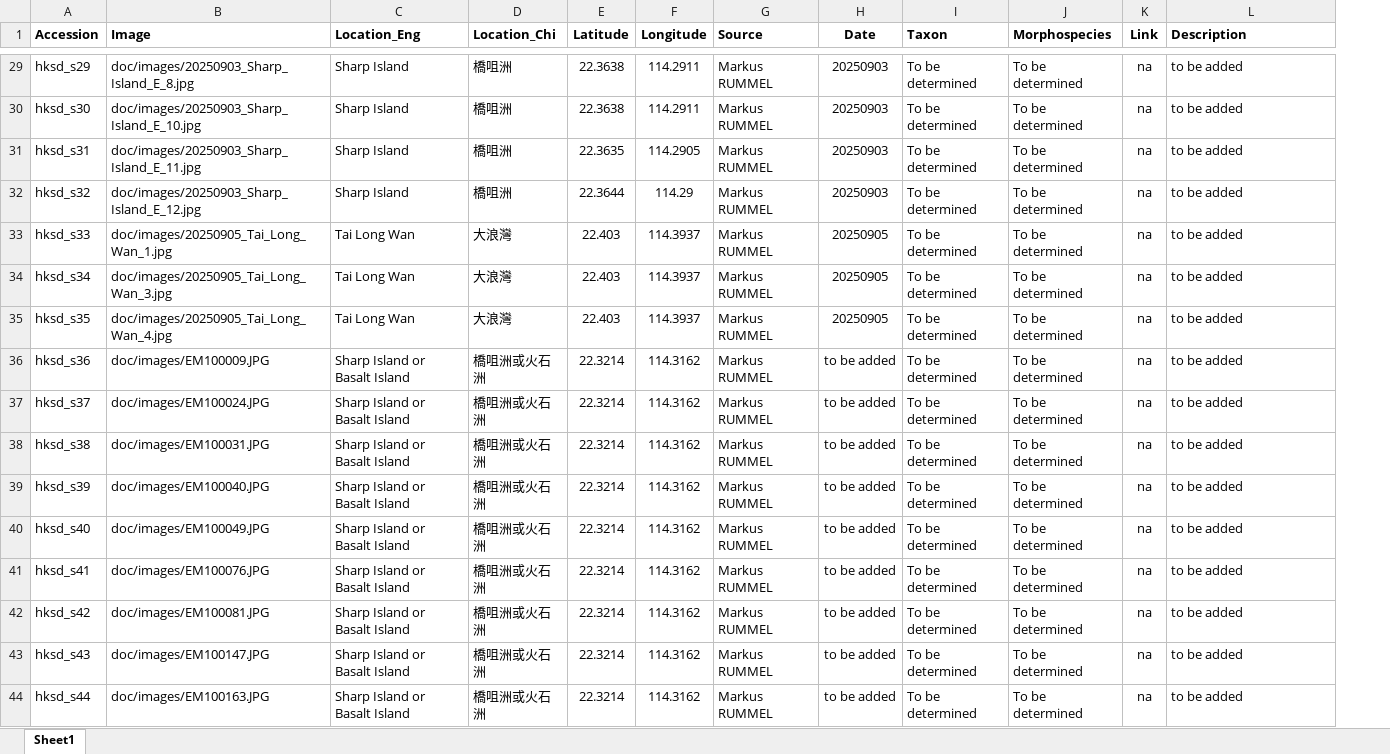
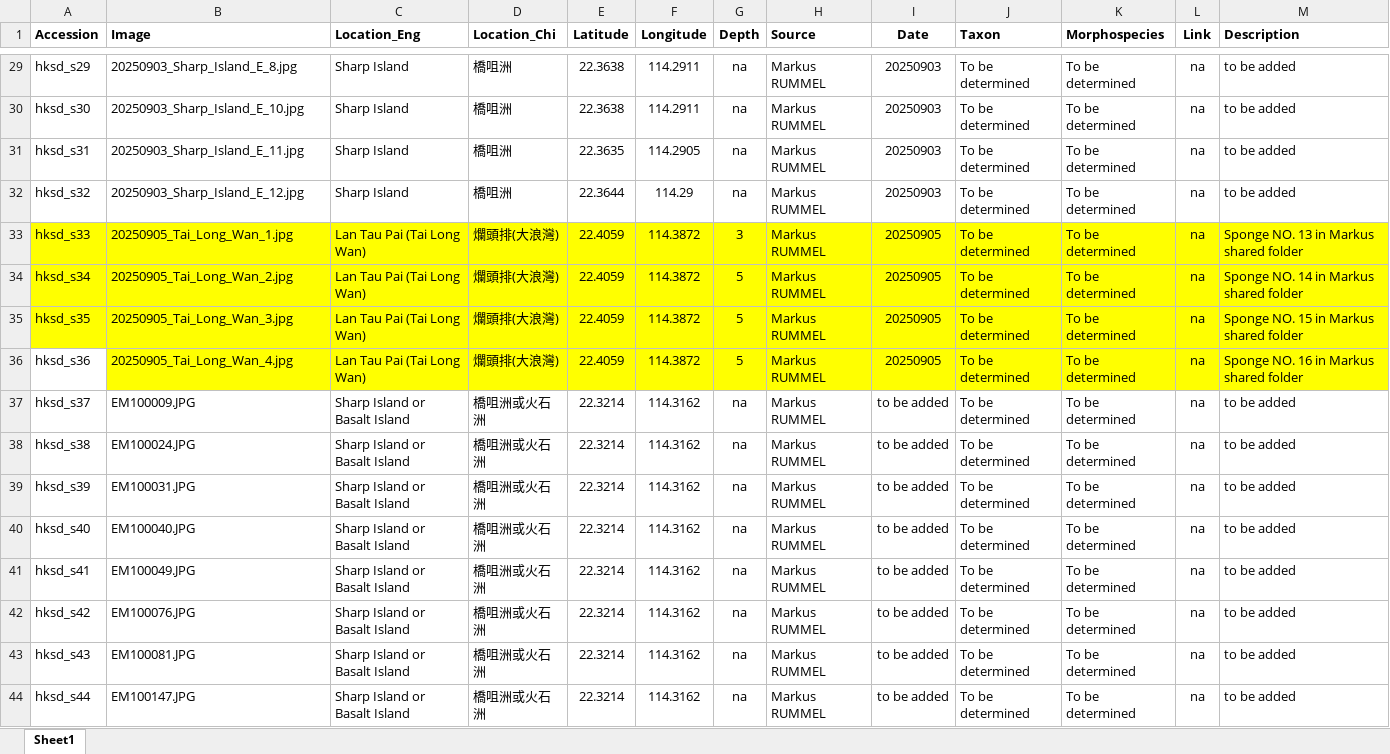
Before and after one commit to hkspongedb/hkspongedb.github.io, an Excel workbook: doc/metadata.xlsx, sheet Sheet1, drawn as a sheet; only a part is shown, gaps mark what is left out; values as stored, in another font and other column widths than the file's, no borders; addresses are those after the commit; the diff covers the shown part only; the diff names each change by its address in the sheet, - before the commit and + after, or states it on an @@ line.

```diff
--- a/doc/metadata.xlsx (sheet Sheet1)
+++ b/doc/metadata.xlsx (sheet Sheet1)
+column G (Depth), rows 29-44: na | na | na | na | 3 | 5 | 5 | 5 | na | na | na | na | na | na | na | na
-B29 (Image): doc/images/20250903_Sharp_Island_E_8.jpg
+B29 (Image): 20250903_Sharp_Island_E_8.jpg
-B30 (Image): doc/images/20250903_Sharp_Island_E_10.jpg
+B30 (Image): 20250903_Sharp_Island_E_10.jpg
-B31 (Image): doc/images/20250903_Sharp_Island_E_11.jpg
+B31 (Image): 20250903_Sharp_Island_E_11.jpg
-B32 (Image): doc/images/20250903_Sharp_Island_E_12.jpg
+B32 (Image): 20250903_Sharp_Island_E_12.jpg
-A33:F35 fill: none
+A33:F35 fill: #FFFF00
-B33 (Image): doc/images/20250905_Tai_Long_Wan_1.jpg
+B33 (Image): 20250905_Tai_Long_Wan_1.jpg
-C33:C35 (Location_Eng): Tai Long Wan
+C33:C35 (Location_Eng): Lan Tau Pai (Tai Long Wan)
-D33:D35 (Location_Chi): 大浪灣
+D33:D35 (Location_Chi): 爛頭排(大浪灣)
-E33:E35 (Latitude): 22.403
+E33:E35 (Latitude): 22.4059
-F33:F35 (Longitude): 114.3937
+F33:F35 (Longitude): 114.3872
-H33:M36 fill: none
+H33:M36 fill: #FFFF00
-M33 (Description): to be added
+M33 (Description): Sponge NO. 13 in Markus shared folder
-B34 (Image): doc/images/20250905_Tai_Long_Wan_3.jpg
+B34 (Image): 20250905_Tai_Long_Wan_2.jpg
-M34 (Description): to be added
+M34 (Description): Sponge NO. 14 in Markus shared folder
-B35 (Image): doc/images/20250905_Tai_Long_Wan_4.jpg
+B35 (Image): 20250905_Tai_Long_Wan_3.jpg
-M35 (Description): to be added
+M35 (Description): Sponge NO. 15 in Markus shared folder
-B36 (Image): doc/images/EM100009.JPG
+B36 (Image): 20250905_Tai_Long_Wan_4.jpg
-B36:F36 fill: none
+B36:F36 fill: #FFFF00
-C36 (Location_Eng): Sharp Island or Basalt Island
+C36 (Location_Eng): Lan Tau Pai (Tai Long Wan)
-D36 (Location_Chi): 橋咀洲或火石洲
+D36 (Location_Chi): 爛頭排(大浪灣)
-E36 (Latitude): 22.3214
+E36 (Latitude): 22.4059
-F36 (Longitude): 114.3162
+F36 (Longitude): 114.3872
-I36 (Date): to be added
+I36 (Date): 20250905
-M36 (Description): to be added
+M36 (Description): Sponge NO. 16 in Markus shared folder
-B37 (Image): doc/images/EM100024.JPG
+B37 (Image): EM100009.JPG
-B38 (Image): doc/images/EM100031.JPG
+B38 (Image): EM100024.JPG
-B39 (Image): doc/images/EM100040.JPG
+B39 (Image): EM100031.JPG
-B40 (Image): doc/images/EM100049.JPG
+B40 (Image): EM100040.JPG
-B41 (Image): doc/images/EM100076.JPG
+B41 (Image): EM100049.JPG
-B42 (Image): doc/images/EM100081.JPG
+B42 (Image): EM100076.JPG
-B43 (Image): doc/images/EM100147.JPG
+B43 (Image): EM100081.JPG
-B44 (Image): doc/images/EM100163.JPG
+B44 (Image): EM100147.JPG
```
Also changed, not shown: 1 added row and 27 edited cells elsewhere in this sheet, 3 other files.
